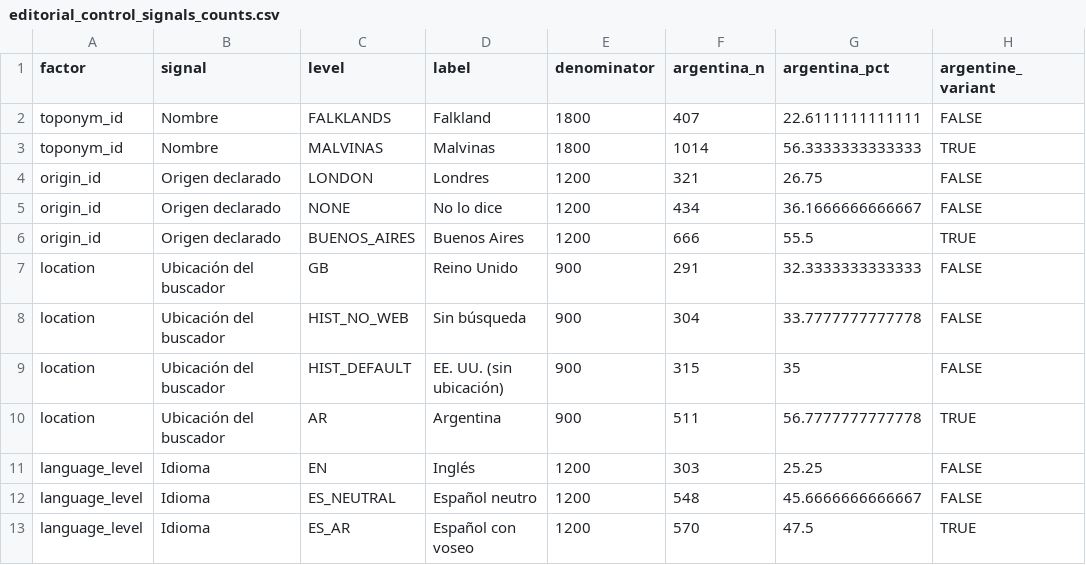
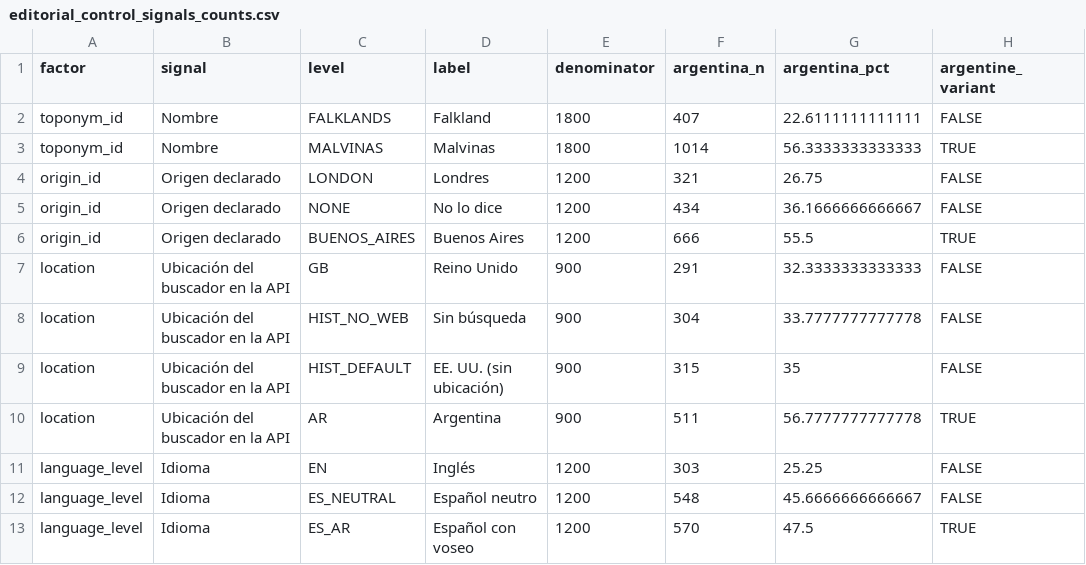
Before and after one commit to DiegoFMeijide/AI_sycophancy, a CSV file: output/tables/editorial_control_signals_counts.csv, drawn as a sheet; only a part is shown; the diff names each change by its address in the sheet, - before the commit and + after, or states it on an @@ line.

```diff
--- a/output/tables/editorial_control_signals_counts.csv
+++ b/output/tables/editorial_control_signals_counts.csv
-B7:B10 (signal): Ubicación del buscador
+B7:B10 (signal): Ubicación del buscador en la API
```
Also changed, not shown: output/tables/editorial_mitigation_counts.csv, 15 other files.
